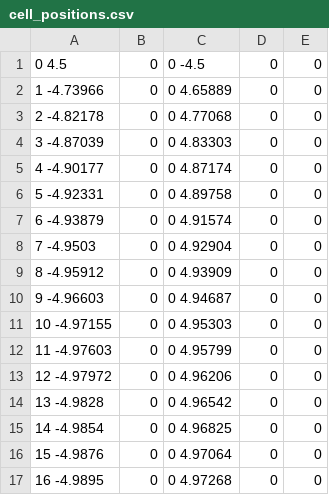
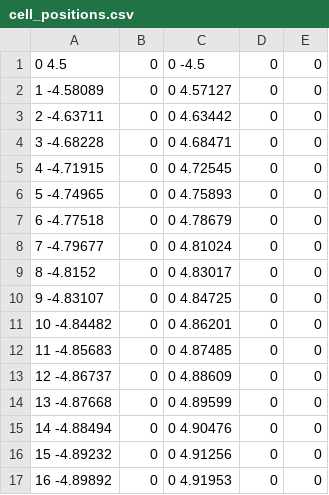
Before and after one commit to BioDynaMo/biodynamo, a CSV file: demo/hertz_interaction/cell_positions.csv, drawn as a sheet; only a part is shown; the diff covers the shown part only.

```diff
--- a/demo/hertz_interaction/cell_positions.csv
+++ b/demo/hertz_interaction/cell_positions.csv
@@ -1,17 +1,17 @@
 0	 4.5, 0, 0	 -4.5, 0, 0
-1	 	 -4.73966, 0, 0	 4.65889, 0, 0
-2	 	 -4.82178, 0, 0	 4.77068, 0, 0
-3	 	 -4.87039, 0, 0	 4.83303, 0, 0
-4	 	 -4.90177, 0, 0	 4.87174, 0, 0
-5	 	 -4.92331, 0, 0	 4.89758, 0, 0
-6	 	 -4.93879, 0, 0	 4.91574, 0, 0
-7	 	 -4.9503, 0, 0	 4.92904, 0, 0
-8	 	 -4.95912, 0, 0	 4.93909, 0, 0
-9	 	 -4.96603, 0, 0	 4.94687, 0, 0
-10	 	 -4.97155, 0, 0	 4.95303, 0, 0
-11	 	 -4.97603, 0, 0	 4.95799, 0, 0
-12	 	 -4.97972, 0, 0	 4.96206, 0, 0
-13	 	 -4.9828, 0, 0	 4.96542, 0, 0
-14	 	 -4.9854, 0, 0	 4.96825, 0, 0
-15	 	 -4.9876, 0, 0	 4.97064, 0, 0
-16	 	 -4.9895, 0, 0	 4.97268, 0, 0
+1	 	 -4.58089, 0, 0	 4.57127, 0, 0
+2	 	 -4.63711, 0, 0	 4.63442, 0, 0
+3	 	 -4.68228, 0, 0	 4.68471, 0, 0
+4	 	 -4.71915, 0, 0	 4.72545, 0, 0
+5	 	 -4.74965, 0, 0	 4.75893, 0, 0
+6	 	 -4.77518, 0, 0	 4.78679, 0, 0
+7	 	 -4.79677, 0, 0	 4.81024, 0, 0
+8	 	 -4.8152, 0, 0	 4.83017, 0, 0
+9	 	 -4.83107, 0, 0	 4.84725, 0, 0
+10	 	 -4.84482, 0, 0	 4.86201, 0, 0
+11	 	 -4.85683, 0, 0	 4.87485, 0, 0
+12	 	 -4.86737, 0, 0	 4.88609, 0, 0
+13	 	 -4.87668, 0, 0	 4.89599, 0, 0
+14	 	 -4.88494, 0, 0	 4.90476, 0, 0
+15	 	 -4.89232, 0, 0	 4.91256, 0, 0
+16	 	 -4.89892, 0, 0	 4.91953, 0, 0
```
Also changed, not shown: 168 edited cells elsewhere in this file, demo/hertz_interaction/cell_forces.csv, 2 other files.
